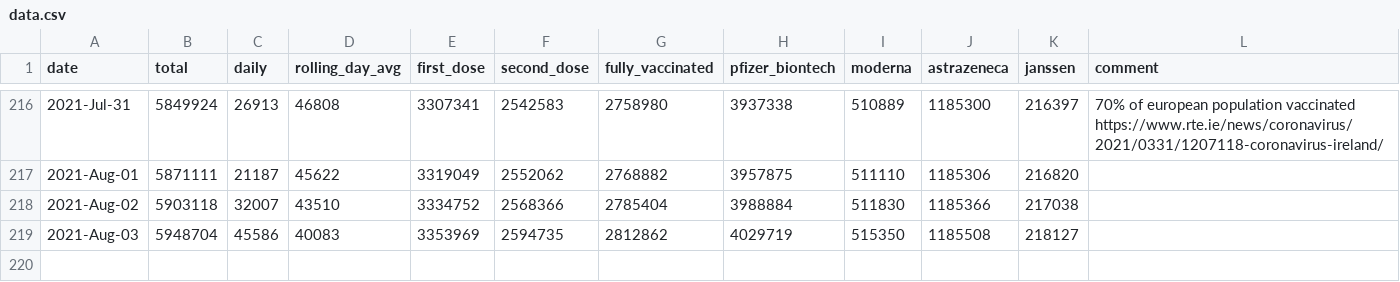
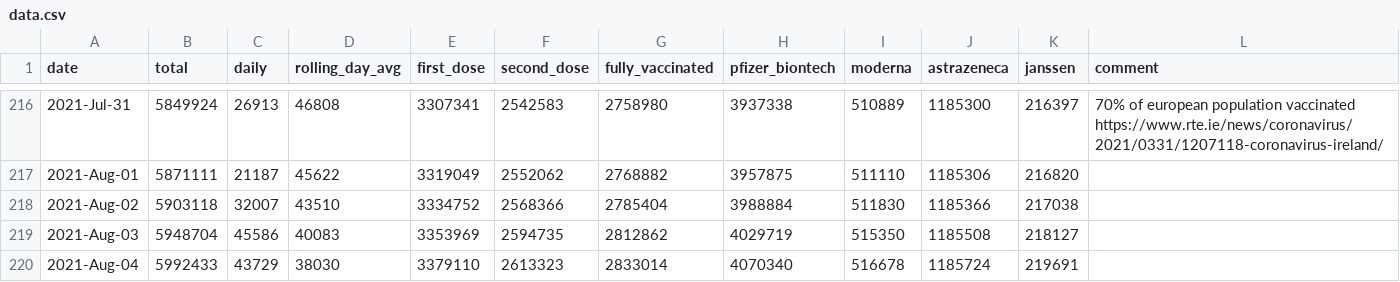
Before and after one commit to plallin/coviz, a CSV file: data.csv, drawn as a sheet; only a part is shown, gaps mark what is left out.

Commit message:
New data as of: Thu Aug  5 10:17:06 IST 2021

```diff
--- a/data.csv
+++ b/data.csv
@@ -219 +219,2 @@ date,total,daily,rolling_day_avg,first_dose,second_dose,fully_vaccinated,pfizer_
 2021-Aug-03,5948704,45586,40083,3353969,2594735,2812862,4029719,515350,1185508,218127,
+2021-Aug-04,5992433,43729,38030,3379110,2613323,2833014,4070340,516678,1185724,219691,
```
Also changed, not shown: data-sources/vaccines.csv, 1 other file.
